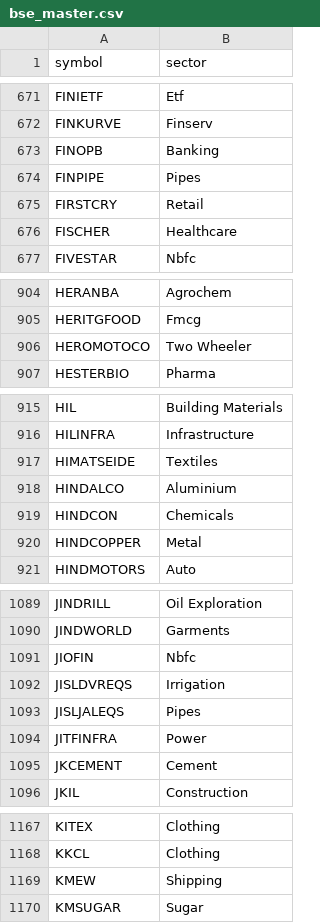
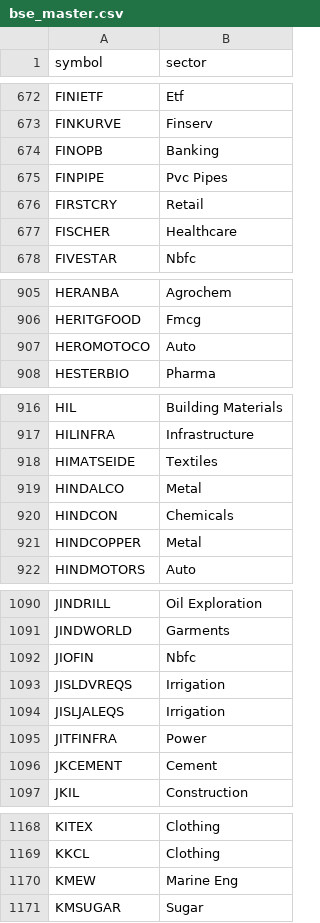
Before and after one commit to shadabkhaninv-prog/Monumental, a CSV file: bse_master.csv, drawn as a sheet; only a part is shown, gaps mark what is left out; the diff covers the shown part only.

```diff
--- a/bse_master.csv
+++ b/bse_master.csv
@@ -673,3 +674,3 @@ FINKURVE,Finserv
 FINOPB,Banking
-FINPIPE,Pipes
+FINPIPE,Pvc Pipes
 FIRSTCRY,Retail
@@ -905,3 +906,3 @@ HERANBA,Agrochem
 HERITGFOOD,Fmcg
-HEROMOTOCO,Two Wheeler
+HEROMOTOCO,Auto
 HESTERBIO,Pharma
@@ -917,3 +918,3 @@ HILINFRA,Infrastructure
 HIMATSEIDE,Textiles
-HINDALCO,Aluminium
+HINDALCO,Metal
 HINDCON,Chemicals
@@ -1092,3 +1093,3 @@ JIOFIN,Nbfc
 JISLDVREQS,Irrigation
-JISLJALEQS,Pipes
+JISLJALEQS,Irrigation
 JITFINFRA,Power
@@ -1168,3 +1169,3 @@ KITEX,Clothing
 KKCL,Clothing
-KMEW,Shipping
+KMEW,Marine Eng
 KMSUGAR,Sugar
```
Also changed, not shown: 1 added row and 9 edited cells elsewhere in this file, 1 other file.
